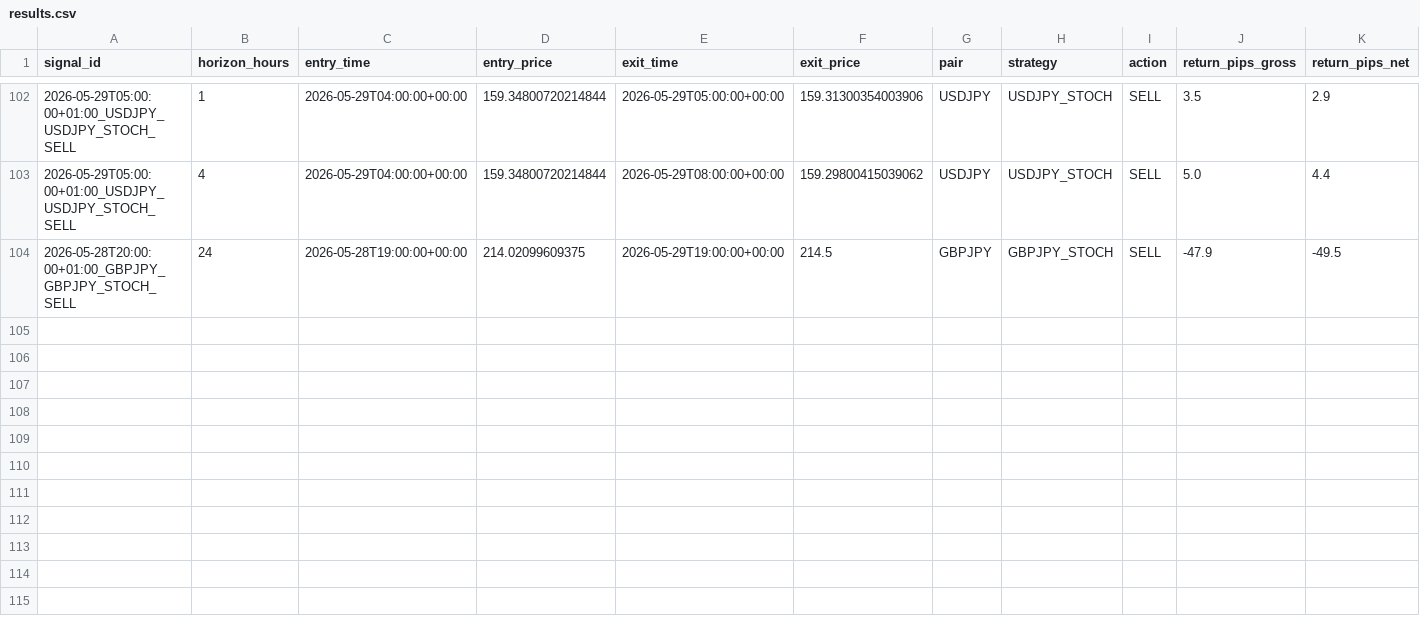
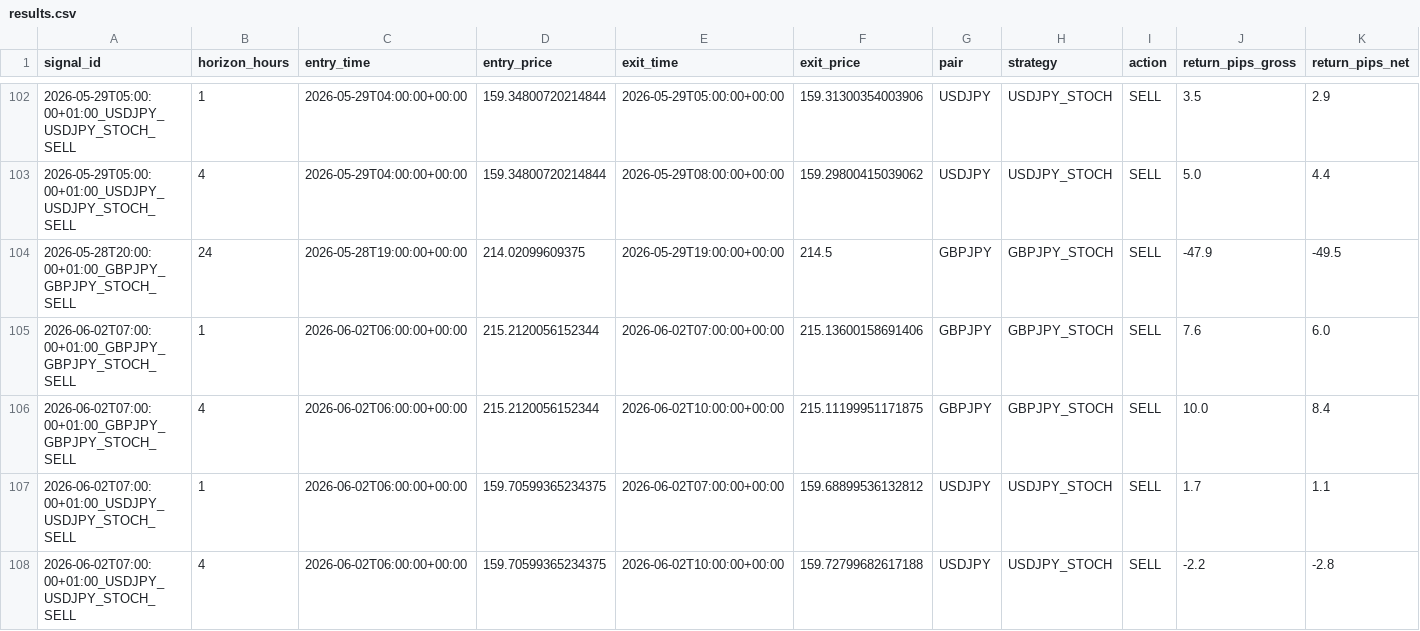
Before and after one commit to ichikawa27/fx-signals, a CSV file: logs/results.csv, drawn as a sheet; only a part is shown, gaps mark what is left out; rows hold the shown columns only; the diff names each change by its address in the sheet, - before the commit and + after, or states it on an @@ line.

```diff
--- a/logs/results.csv
+++ b/logs/results.csv
+row 105: 2026-06-02T07:00:00+01:00_GBPJPY_GBPJPY_STOCH_SELL | 1 | 2026-06-02T06:00:00+00:00 | 215.2120056152344 | 2026-06-02T07:00:00+00:00 | 215.13600158691406 | GBPJPY | GBPJPY_STOCH | SELL | 7.6 | 6.0
+row 106: 2026-06-02T07:00:00+01:00_GBPJPY_GBPJPY_STOCH_SELL | 4 | 2026-06-02T06:00:00+00:00 | 215.2120056152344 | 2026-06-02T10:00:00+00:00 | 215.11199951171875 | GBPJPY | GBPJPY_STOCH | SELL | 10.0 | 8.4
+row 107: 2026-06-02T07:00:00+01:00_USDJPY_USDJPY_STOCH_SELL | 1 | 2026-06-02T06:00:00+00:00 | 159.70599365234375 | 2026-06-02T07:00:00+00:00 | 159.68899536132812 | USDJPY | USDJPY_STOCH | SELL | 1.7 | 1.1
+row 108: 2026-06-02T07:00:00+01:00_USDJPY_USDJPY_STOCH_SELL | 4 | 2026-06-02T06:00:00+00:00 | 159.70599365234375 | 2026-06-02T10:00:00+00:00 | 159.72799682617188 | USDJPY | USDJPY_STOCH | SELL | -2.2 | -2.8
```
